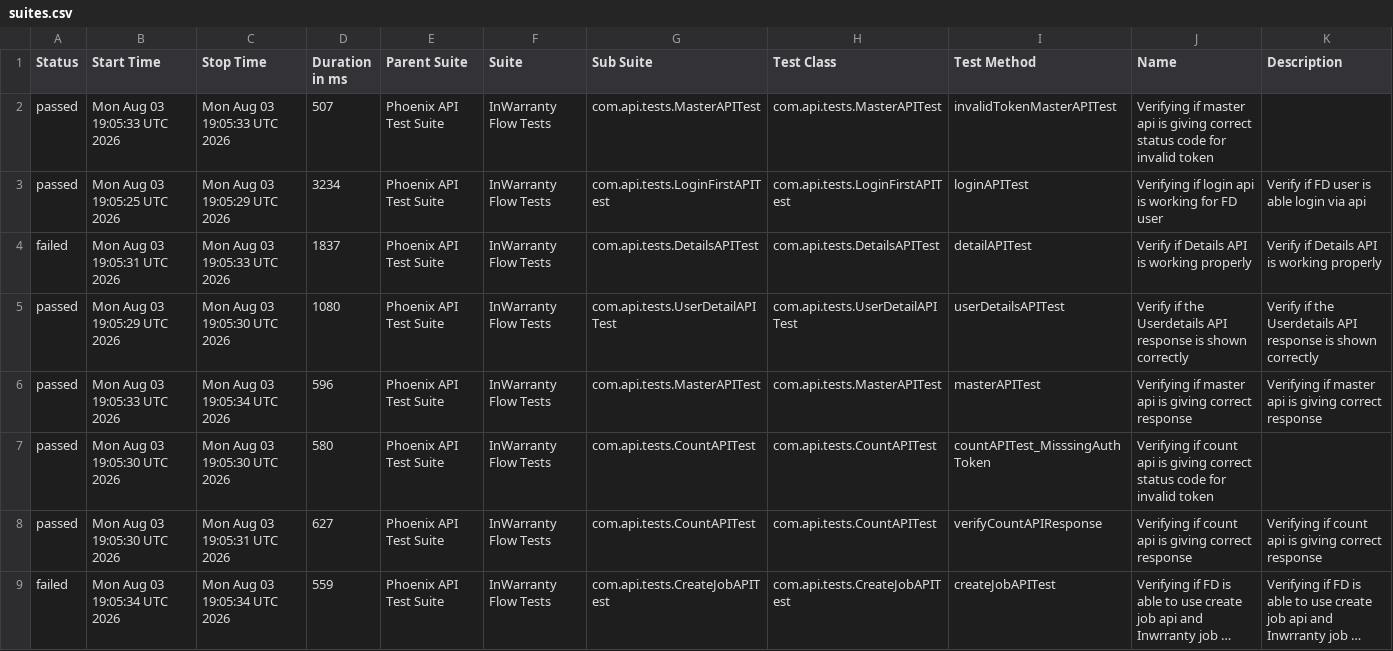
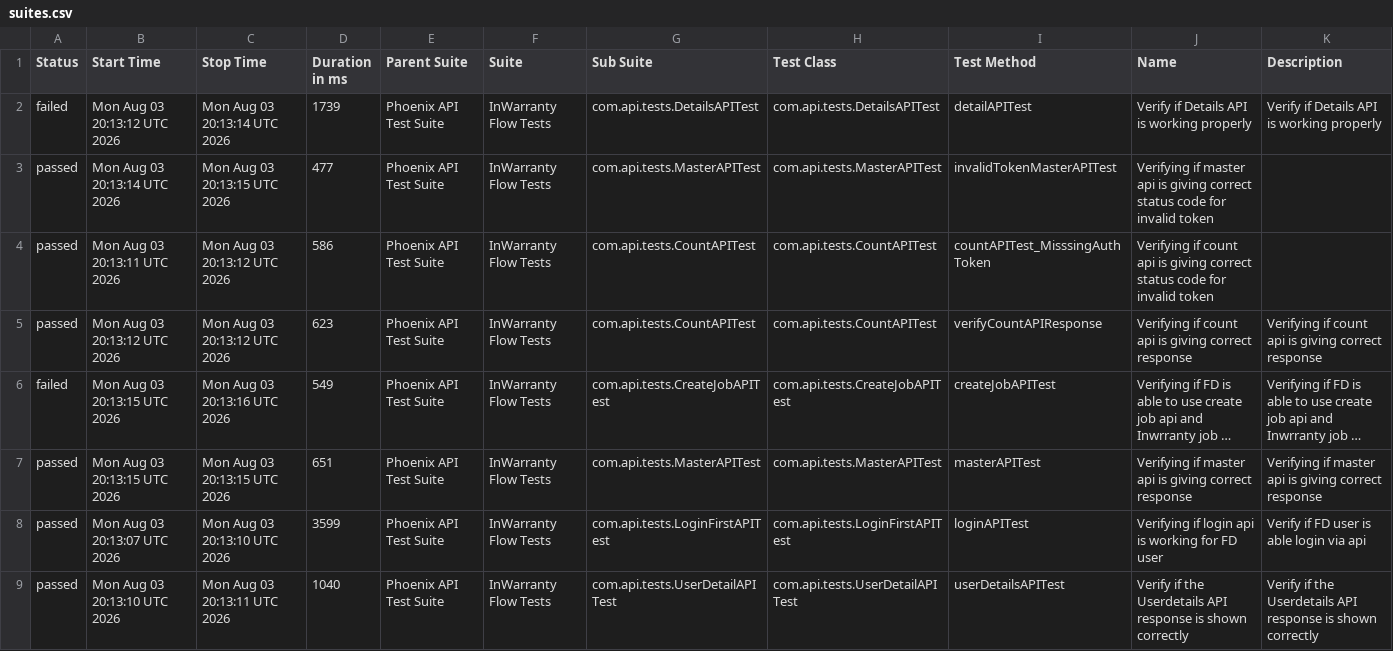
Before and after one commit to taarun96/APIAutomationFrameWork, a CSV file: data/suites.csv, drawn as a sheet; long unchanged cells end in …; removed rows and columns are numbered as before the commit, all else as after; the diff names each change by its address in the sheet, - before the commit and + after, or states it on an @@ line.

```diff
--- a/data/suites.csv
+++ b/data/suites.csv
-row 2: passed | Mon Aug 03 19:05:33 UTC 2026 | Mon Aug 03 19:05:33 UTC 2026 | 507 | Phoenix API Test Suite | InWarranty Flow Tests | com.api.tests.MasterAPITest | com.api.tests.MasterAPITest | invalidTokenMasterAPITest | Verifying if master api is giving correct status code for invalid token
-row 3: passed | Mon Aug 03 19:05:25 UTC 2026 | Mon Aug 03 19:05:29 UTC 2026 | 3234 | Phoenix API Test Suite | InWarranty Flow Tests | com.api.tests.LoginFirstAPITest | com.api.tests.LoginFirstAPITest | loginAPITest | Verifying if login api is working for FD user | Verify if FD user is able login via api
-B2 (Start Time): Mon Aug 03 19:05:31 UTC 2026
+B2 (Start Time): Mon Aug 03 20:13:12 UTC 2026
-C2 (Stop Time): Mon Aug 03 19:05:33 UTC 2026
+C2 (Stop Time): Mon Aug 03 20:13:14 UTC 2026
-D2 (Duration in ms): 1837
+D2 (Duration in ms): 1739
-row 5: passed | Mon Aug 03 19:05:29 UTC 2026 | Mon Aug 03 19:05:30 UTC 2026 | 1080 | Phoenix API Test Suite | InWarranty Flow Tests | com.api.tests.UserDetailAPITest | com.api.tests.UserDetailAPITest | userDetailsAPITest | Verify if the Userdetails API response is shown correctly | Verify if the Userdetails API response is shown correctly
-B3 (Start Time): Mon Aug 03 19:05:33 UTC 2026
+B3 (Start Time): Mon Aug 03 20:13:14 UTC 2026
-C3 (Stop Time): Mon Aug 03 19:05:34 UTC 2026
+C3 (Stop Time): Mon Aug 03 20:13:15 UTC 2026
-D3 (Duration in ms): 596
+D3 (Duration in ms): 477
-I3 (Test Method): masterAPITest
+I3 (Test Method): invalidTokenMasterAPITest
-J3 (Name): …giving correct response
+J3 (Name): …giving correct status code for invalid token
-K3 (Description): Verifying if master api is giving correct response
+K3 (Description): (empty)
-B4 (Start Time): Mon Aug 03 19:05:30 UTC 2026
+B4 (Start Time): Mon Aug 03 20:13:11 UTC 2026
-C4 (Stop Time): Mon Aug 03 19:05:30 UTC 2026
+C4 (Stop Time): Mon Aug 03 20:13:12 UTC 2026
-D4 (Duration in ms): 580
+D4 (Duration in ms): 586
-B5 (Start Time): Mon Aug 03 19:05:30 UTC 2026
+B5 (Start Time): Mon Aug 03 20:13:12 UTC 2026
-C5 (Stop Time): Mon Aug 03 19:05:31 UTC 2026
+C5 (Stop Time): Mon Aug 03 20:13:12 UTC 2026
-D5 (Duration in ms): 627
+D5 (Duration in ms): 623
-B6 (Start Time): Mon Aug 03 19:05:34 UTC 2026
+B6 (Start Time): Mon Aug 03 20:13:15 UTC 2026
-C6 (Stop Time): Mon Aug 03 19:05:34 UTC 2026
+C6 (Stop Time): Mon Aug 03 20:13:16 UTC 2026
-D6 (Duration in ms): 559
+D6 (Duration in ms): 549
+row 7: passed | Mon Aug 03 20:13:15 UTC 2026 | Mon Aug 03 20:13:15 UTC 2026 | 651 | Phoenix API Test Suite | InWarranty Flow Tests | com.api.tests.MasterAPITest | com.api.tests.MasterAPITest | masterAPITest | Verifying if master api is giving correct response | Verifying if master api is giving correct response
+row 8: passed | Mon Aug 03 20:13:07 UTC 2026 | Mon Aug 03 20:13:10 UTC 2026 | 3599 | Phoenix API Test Suite | InWarranty Flow Tests | com.api.tests.LoginFirstAPITest | com.api.tests.LoginFirstAPITest | loginAPITest | Verifying if login api is working for FD user | Verify if FD user is able login via api
+row 9: passed | Mon Aug 03 20:13:10 UTC 2026 | Mon Aug 03 20:13:11 UTC 2026 | 1040 | Phoenix API Test Suite | InWarranty Flow Tests | com.api.tests.UserDetailAPITest | com.api.tests.UserDetailAPITest | userDetailsAPITest | Verify if the Userdetails API response is shown correctly | Verify if the Userdetails API response is shown correctly
```
Also changed, not shown: data/behaviors.csv, 50 other files.
